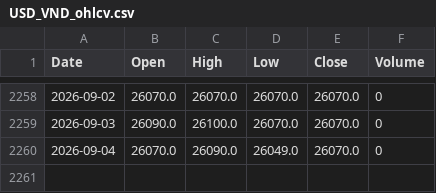
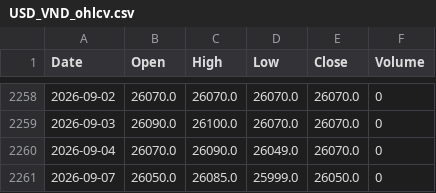
Before and after one commit to twangnhat-05/NGHIENCUUKHOAHOC, a CSV file: data/raw/USD_VND_ohlcv.csv, drawn as a sheet; only a part is shown, gaps mark what is left out.

Commit message:
chore(data): daily refresh 2026-09-08T07:07Z

```diff
--- a/data/raw/USD_VND_ohlcv.csv
+++ b/data/raw/USD_VND_ohlcv.csv
@@ -2260 +2260,2 @@
 2026-09-04,26070.0,26090.0,26049.0,26070.0,0
+2026-09-07,26050.0,26085.0,25999.0,26050.0,0
```
